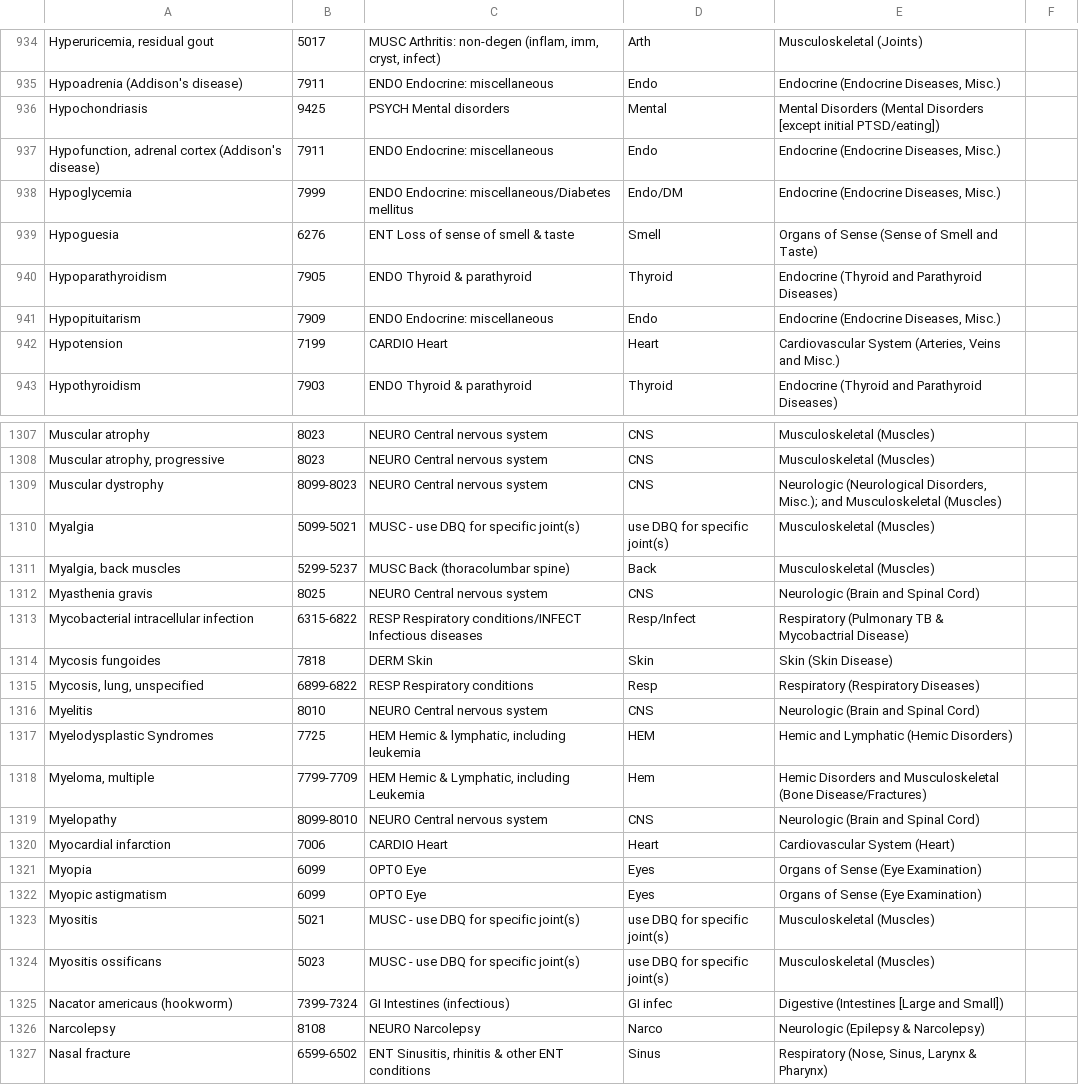
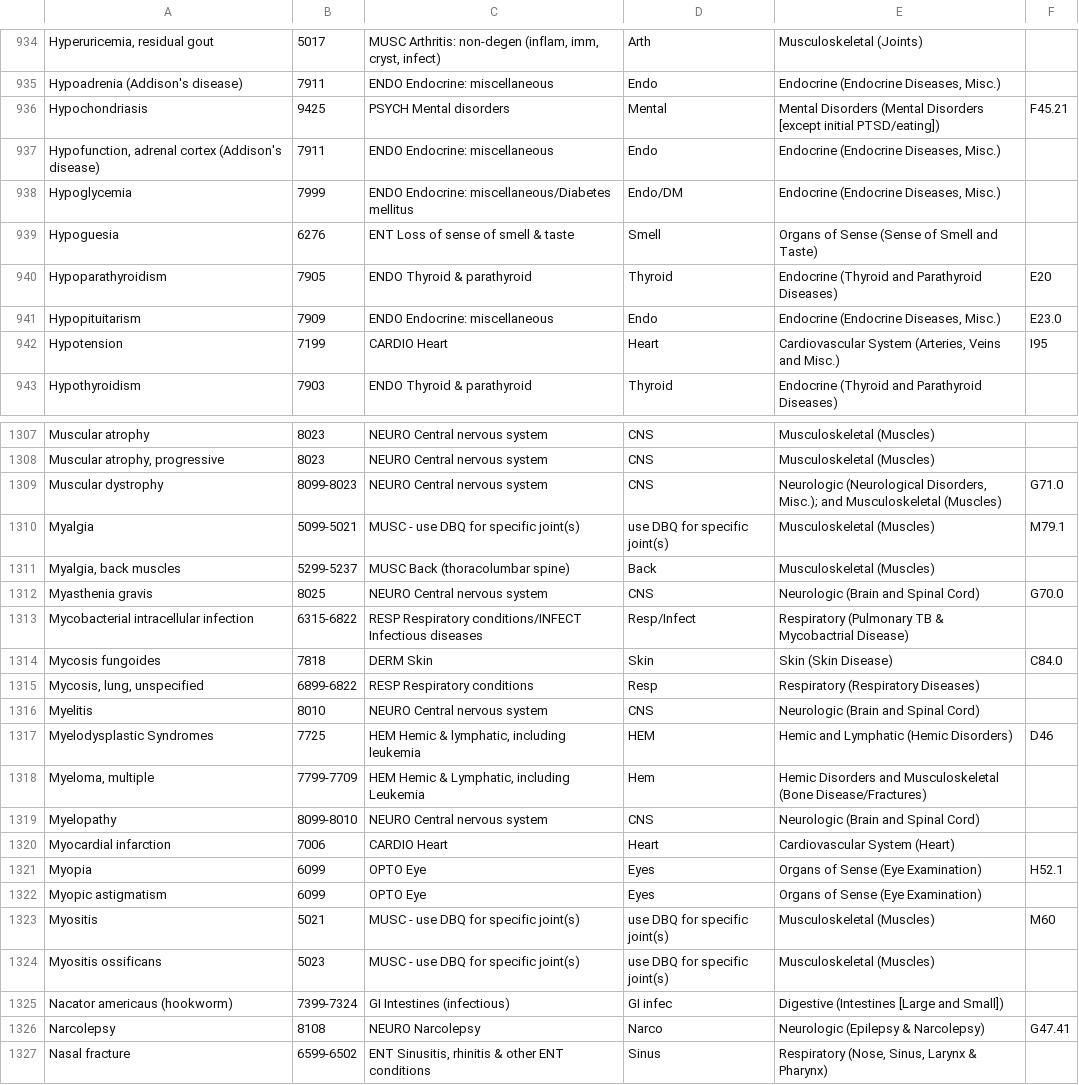
Before and after one commit to amida-tech/fhir-service, a TSV file: data/output.tsv, drawn as a sheet; only a part is shown, gaps mark what is left out; the diff covers the shown part only.

Commit message:
1) Added what ICD 10 codes we could to output.tsv.  If none definitively found, left blank 2) Started to put what we thought the correct answer should be in candidate_gold.tsv for any query process we might undertake.  NONE means that there are no reasonable matches.  * means that there are multiple possible right answers and would really require a subject matter expert to differentitate which is the best answer.  Any other value means that I have reasonably been able to pick out which the correct answer is

```diff
--- a/data/output.tsv
+++ b/data/output.tsv
@@ -936 +936 @@ Hypoadrenia (Addison's disease)	7911	ENDO Endocrine: miscellaneous	Endo	Endocrin
-Hypochondriasis	9425	PSYCH Mental disorders	Mental	Mental Disorders (Mental Disorders [except initial PTSD/eating])
+Hypochondriasis	9425	PSYCH Mental disorders	Mental	Mental Disorders (Mental Disorders [except initial PTSD/eating])	F45.21
@@ -940,3 +940,3 @@ Hypoguesia	6276	ENT Loss of sense of smell & taste	Smell	Organs of Sense (Sense
-Hypoparathyroidism	7905	ENDO Thyroid & parathyroid	Thyroid	Endocrine (Thyroid and Parathyroid Diseases)
-Hypopituitarism	7909	ENDO Endocrine: miscellaneous	Endo	Endocrine (Endocrine Diseases, Misc.)
-Hypotension	7199	CARDIO Heart	Heart	Cardiovascular System (Arteries, Veins and Misc.)
+Hypoparathyroidism	7905	ENDO Thyroid & parathyroid	Thyroid	Endocrine (Thyroid and Parathyroid Diseases)	E20
+Hypopituitarism	7909	ENDO Endocrine: miscellaneous	Endo	Endocrine (Endocrine Diseases, Misc.)	E23.0
+Hypotension	7199	CARDIO Heart	Heart	Cardiovascular System (Arteries, Veins and Misc.)	I95
@@ -1309,2 +1309,2 @@ Muscular atrophy, progressive	8023	NEURO Central nervous system	CNS	Musculoskele
-Muscular dystrophy	8099-8023	NEURO Central nervous system	CNS	Neurologic (Neurological Disorders, Misc.); and Musculoskeletal (Muscles)
-Myalgia	5099-5021	MUSC - use DBQ for specific joint(s)	use DBQ for specific joint(s)	Musculoskeletal (Muscles)
+Muscular dystrophy	8099-8023	NEURO Central nervous system	CNS	Neurologic (Neurological Disorders, Misc.); and Musculoskeletal (Muscles)	G71.0
+Myalgia	5099-5021	MUSC - use DBQ for specific joint(s)	use DBQ for specific joint(s)	Musculoskeletal (Muscles)	M79.1
@@ -1312 +1312 @@ Myalgia, back muscles	5299-5237	MUSC Back (thoracolumbar spine)	Back	Musculoskel
-Myasthenia gravis	8025	NEURO Central nervous system	CNS	Neurologic (Brain and Spinal Cord)
+Myasthenia gravis	8025	NEURO Central nervous system	CNS	Neurologic (Brain and Spinal Cord)	G70.0
@@ -1314 +1314 @@ Mycobacterial intracellular infection	6315-6822	RESP Respiratory conditions/INFE
-Mycosis fungoides	7818	DERM Skin	Skin	Skin (Skin Disease)
+Mycosis fungoides	7818	DERM Skin	Skin	Skin (Skin Disease)	C84.0
@@ -1317 +1317 @@ Myelitis	8010	NEURO Central nervous system	CNS	Neurologic (Brain and Spinal Cord
-Myelodysplastic Syndromes	7725	HEM Hemic & lymphatic, including leukemia	HEM	Hemic and Lymphatic (Hemic Disorders)
+Myelodysplastic Syndromes	7725	HEM Hemic & lymphatic, including leukemia	HEM	Hemic and Lymphatic (Hemic Disorders)	D46
@@ -1321 +1321 @@ Myocardial infarction	7006	CARDIO Heart	Heart	Cardiovascular System (Heart)
-Myopia	6099	OPTO Eye	Eyes	Organs of Sense (Eye Examination)
+Myopia	6099	OPTO Eye	Eyes	Organs of Sense (Eye Examination)	H52.1
@@ -1323 +1323 @@ Myopic astigmatism	6099	OPTO Eye	Eyes	Organs of Sense (Eye Examination)
-Myositis	5021	MUSC - use DBQ for specific joint(s)	use DBQ for specific joint(s)	Musculoskeletal (Muscles)
+Myositis	5021	MUSC - use DBQ for specific joint(s)	use DBQ for specific joint(s)	Musculoskeletal (Muscles)	M60
@@ -1326 +1326 @@ Nacator americaus (hookworm)	7399-7324	GI Intestines (infectious)	GI infec	Diges
-Narcolepsy	8108	NEURO Narcolepsy	Narco	Neurologic (Epilepsy & Narcolepsy)
+Narcolepsy	8108	NEURO Narcolepsy	Narco	Neurologic (Epilepsy & Narcolepsy)	G47.41
```
Also changed, not shown: 132 edited cells elsewhere in this file, 5 other files.
